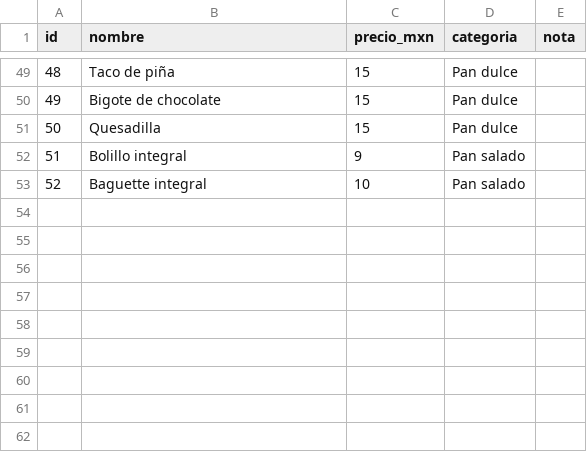
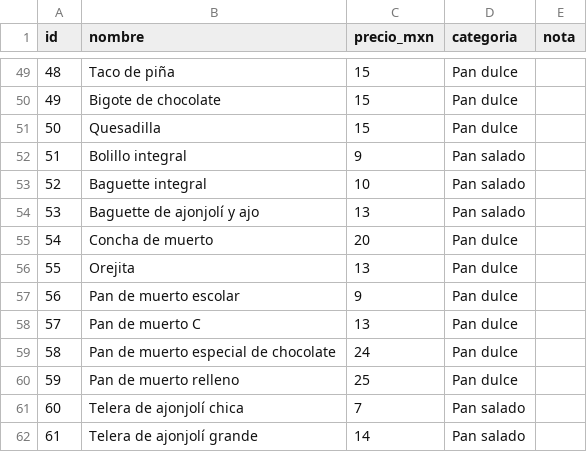
Before and after one commit to rammseth-spec/CasaMigaPOS, a CSV file: docs/catalog/catalogo-autorizado-v2.csv, drawn as a sheet; only a part is shown, gaps mark what is left out; the diff names each change by its address in the sheet, - before the commit and + after, or states it on an @@ line.

```diff
--- a/docs/catalog/catalogo-autorizado-v2.csv
+++ b/docs/catalog/catalogo-autorizado-v2.csv
+row 54: 53 | Baguette de ajonjolí y ajo | 13 | Pan salado
+row 55: 54 | Concha de muerto | 20 | Pan dulce
+row 56: 55 | Orejita | 13 | Pan dulce
+row 57: 56 | Pan de muerto escolar | 9 | Pan dulce
+row 58: 57 | Pan de muerto C | 13 | Pan dulce
+row 59: 58 | Pan de muerto especial de chocolate | 24 | Pan dulce
+row 60: 59 | Pan de muerto relleno | 25 | Pan dulce
+row 61: 60 | Telera de ajonjolí chica | 7 | Pan salado
+row 62: 61 | Telera de ajonjolí grande | 14 | Pan salado
```
Also changed, not shown: 13 other files.
